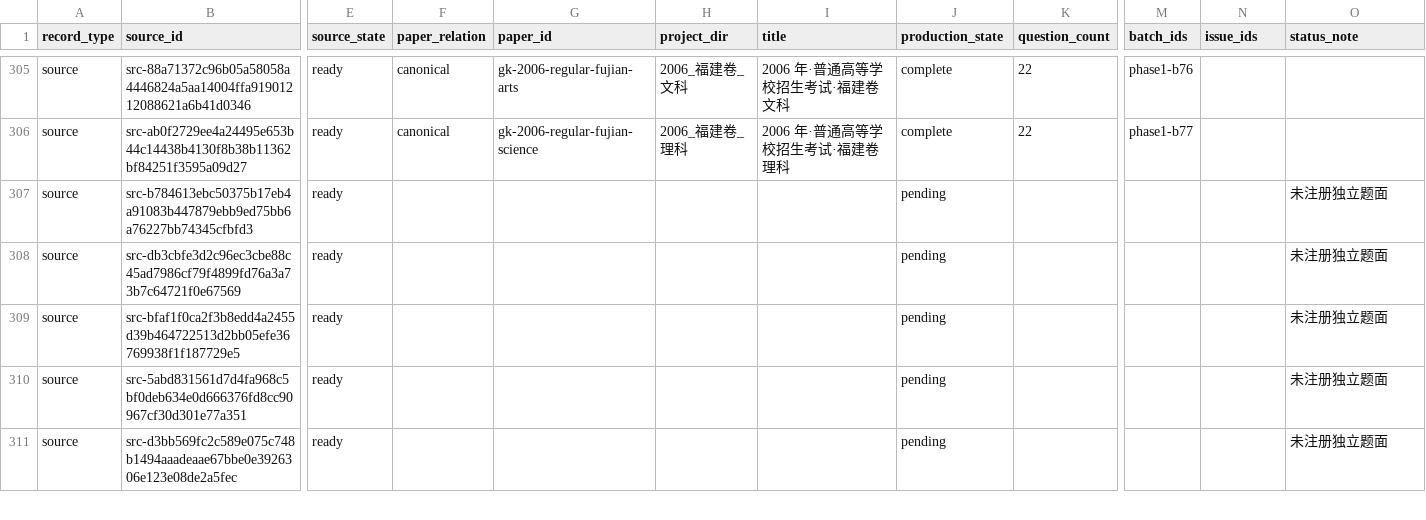
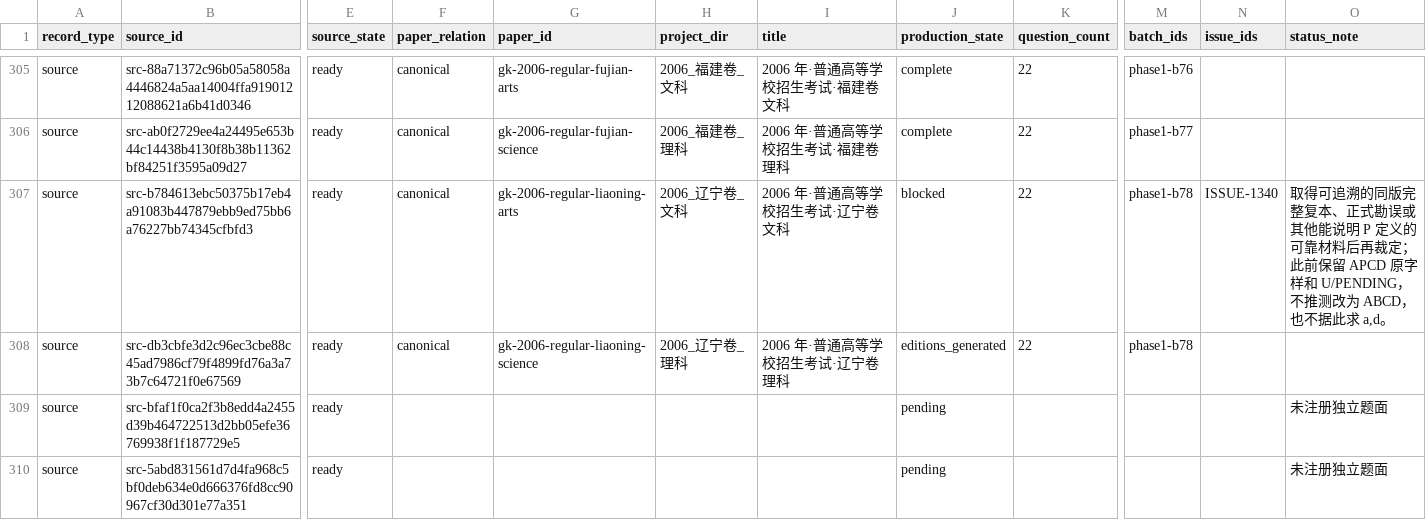
Before and after one commit to LightYourJourney/gaokao-math-latex, a CSV file: math-gaokao-latex/manifest.csv, drawn as a sheet; only a part is shown, gaps mark what is left out; the shorter side is filled out with more unchanged rows; the diff names each change by its address in the sheet, - before the commit and + after, or states it on an @@ line.

Commit message:
feat(gaokao): 生成2006辽宁文理四版入口

```diff
--- a/math-gaokao-latex/manifest.csv
+++ b/math-gaokao-latex/manifest.csv
-F307:F308 (paper_relation): (empty)
+F307:F308 (paper_relation): canonical
-G307 (paper_id): (empty)
+G307 (paper_id): gk-2006-regular-liaoning-arts
-H307 (project_dir): (empty)
+H307 (project_dir): 2006_辽宁卷_文科
-I307 (title): (empty)
+I307 (title): 2006 年·普通高等学校招生考试·辽宁卷文科
-J307 (production_state): pending
+J307 (production_state): blocked
-K307:K308 (question_count): (empty)
+K307:K308 (question_count): 22
-M307:M308 (batch_ids): (empty)
+M307:M308 (batch_ids): phase1-b78
-N307 (issue_ids): (empty)
+N307 (issue_ids): ISSUE-1340
-O307 (status_note): 未注册独立题面
+O307 (status_note): 取得可追溯的同版完整复本、正式勘误或其他能说明 P 定义的可靠材料后再裁定；此前保留 APCD 原字样和 U/PENDING，不推测改为 ABCD，也不据此求 a,d。
-G308 (paper_id): (empty)
+G308 (paper_id): gk-2006-regular-liaoning-science
-H308 (project_dir): (empty)
+H308 (project_dir): 2006_辽宁卷_理科
-I308 (title): (empty)
+I308 (title): 2006 年·普通高等学校招生考试·辽宁卷理科
-J308 (production_state): pending
+J308 (production_state): editions_generated
-O308 (status_note): 未注册独立题面
+O308 (status_note): (empty)
```
Also changed, not shown: 20 other files.
